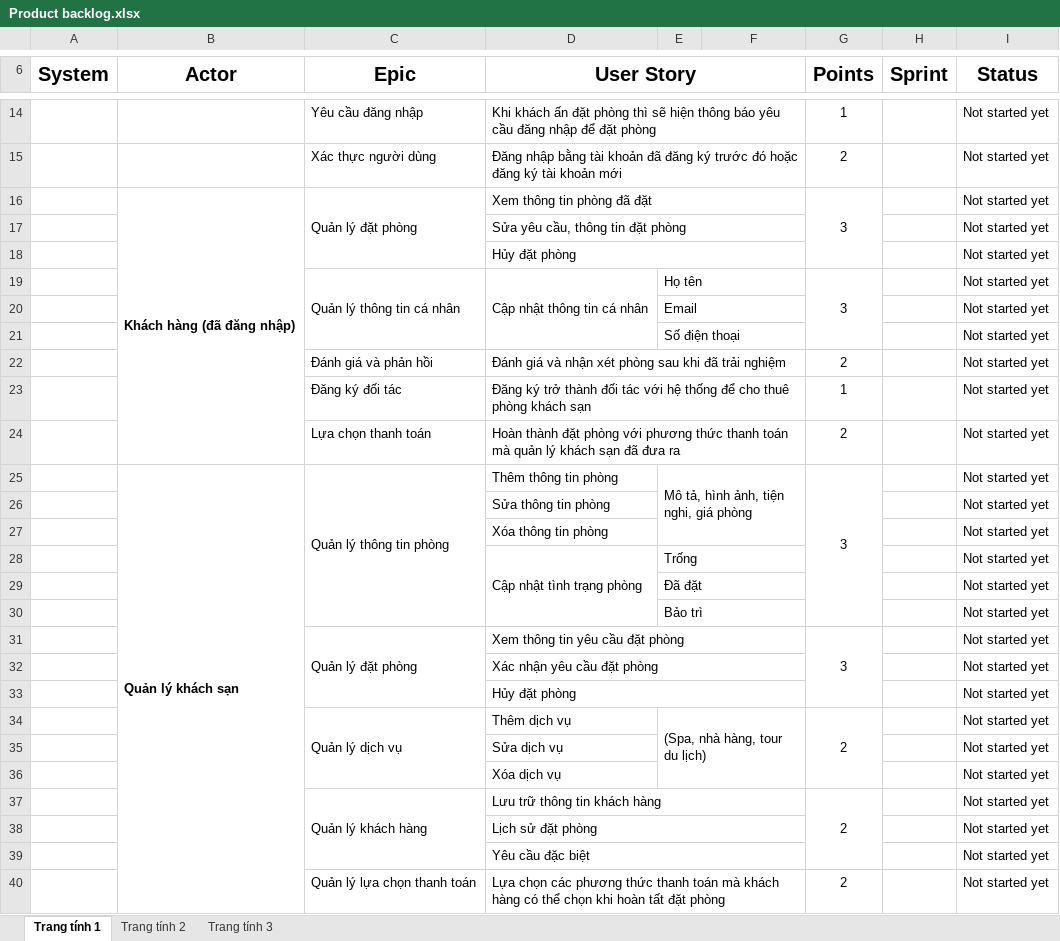
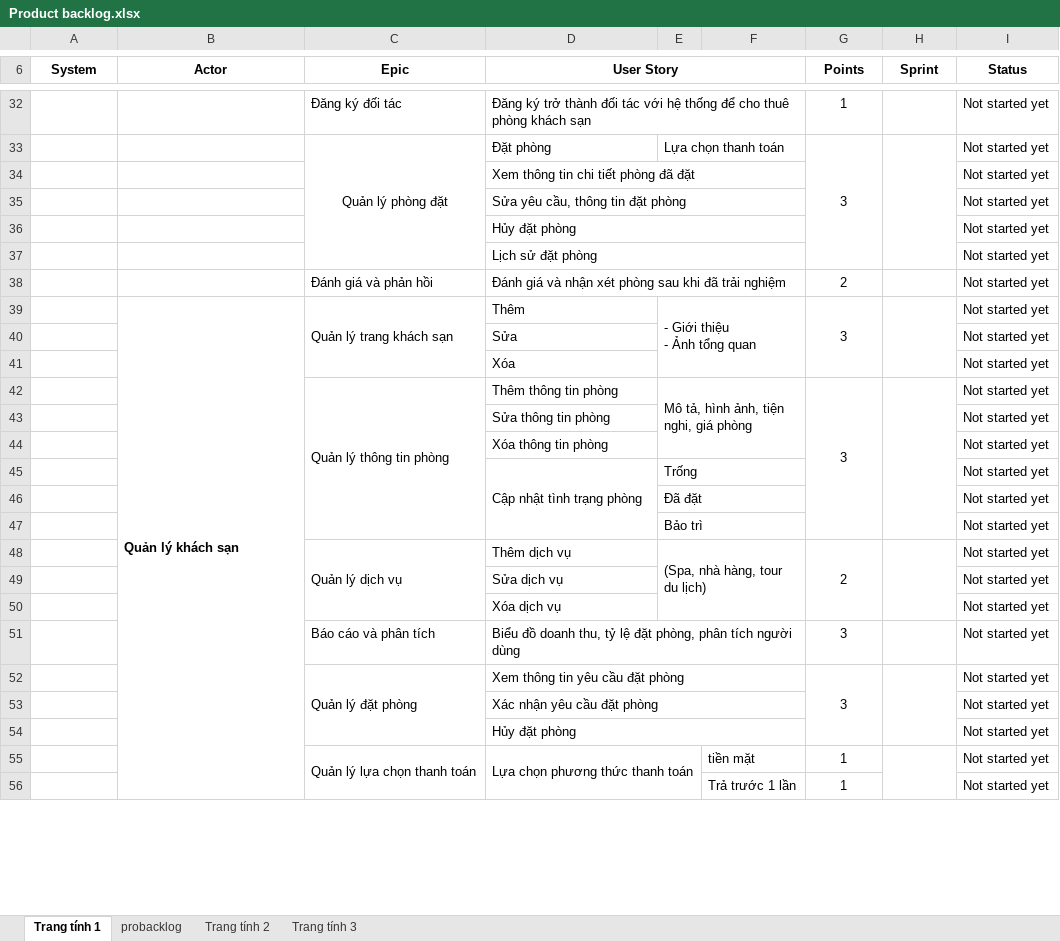
Before and after one commit to Vitanh105/hotel-booking-web, an Excel workbook: Product backlog.xlsx, sheet Trang tính 1, drawn as a sheet; only a part is shown, gaps mark what is left out; values as stored, in another font and other column widths than the file's, no borders; charts and pictures not drawn; removed rows and columns are numbered as before the commit, all else as after; ↵ is a line break in a cell; the diff covers the shown part only; the diff names each change by its address in the sheet, - before the commit and + after, or states it on an @@ line.

```diff
--- a/Product backlog.xlsx (sheet Trang tính 1)
+++ b/Product backlog.xlsx (sheet Trang tính 1)
+sheet tab: probacklog
@@ A6:D6 text size: smaller @@
@@ G6:I6 text size: smaller @@
-C32 (Epic): Yêu cầu đăng nhập
+C32 (Epic): Đăng ký đối tác
-D32 (User Story): Khi khách ấn đặt phòng thì sẽ hiện thông báo yêu cầu đăng nhập để đặt phòng
+D32 (User Story): Đăng ký trở thành đối tác với hệ thống để cho thuê phòng khách sạn
-row 15:  |  | Xác thực người dùng | Đăng nhập bằng tài khoản đã đăng ký trước đó hoặc đăng ký tài khoản mới |  |  | 2 |  | Not started yet
-row 16:  | Khách hàng (đã đăng nhập) | Quản lý đặt phòng | Xem thông tin phòng đã đặt |  |  | 3 |  | Not started yet
+row 33:  |  | Quản lý phòng đặt | Đặt phòng | Lựa chọn thanh toán |  | 3 |  | Not started yet
+row 34:  |  |  | Xem thông tin chi tiết phòng đã đặt |  |  |  |  | Not started yet
-row 19:  |  | Quản lý thông tin cá nhân | Cập nhật thông tin cá nhân | Họ tên |  | 3 |  | Not started yet
-row 20:  |  |  |  | Email |  |  |  | Not started yet
-row 21:  |  |  |  | Số điện thoại |  |  |  | Not started yet
@@ row 38 moved to row 37: Lịch sử đặt phòng @@
-row 23:  |  | Đăng ký đối tác | Đăng ký trở thành đối tác với hệ thống để cho thuê phòng khách sạn |  |  | 1 |  | Not started yet
-row 24:  |  | Lựa chọn thanh toán | Hoàn thành đặt phòng với phương thức thanh toán mà quản lý khách sạn đã đưa ra |  |  | 2 |  | Not started yet
+row 39:  | Quản lý khách sạn | Quản lý trang khách sạn | Thêm | - Giới thiệu ↵ - Ảnh tổng quan |  | 3 |  | Not started yet
+row 40:  |  |  | Sửa |  |  |  |  | Not started yet
+row 41:  |  |  | Xóa |  |  |  |  | Not started yet
-B42 (Actor): Quản lý khách sạn
+B42 (Actor): (empty)
-B25:B40 merged
+H42:H47 merged
@@ row 34 moved to row 48: Quản lý dịch vụ @@
@@ row 35 moved to row 49: Sửa dịch vụ @@
@@ row 36 moved to row 50: Xóa dịch vụ @@
+row 51:  |  | Báo cáo và phân tích | Biểu đồ doanh thu, tỷ lệ đặt phòng, phân tích người dùng |  |  | 3 |  | Not started yet
+H52:H54 merged
-row 37:  |  | Quản lý khách hàng | Lưu trữ thông tin khách hàng |  |  | 2 |  | Not started yet
-row 39:  |  |  | Yêu cầu đặc biệt |  |  |  |  | Not started yet
-row 40:  |  | Quản lý lựa chọn thanh toán | Lựa chọn các phương thức thanh toán mà khách hàng có thể chọn khi hoàn tất đặt phòng |  |  | 2 |  | Not started yet
+row 55:  |  | Quản lý lựa chọn thanh toán | Lựa chọn phương thức thanh toán |  | tiền mặt | 1 |  | Not started yet
+row 56:  |  |  |  |  | Trả trước 1 lần | 1 |  | Not started yet
```
Also changed, not shown: 26 added rows, 11 removed rows, 1 moved row, 10 edited cells and merged cells elsewhere in this sheet, charts or pictures, Thông tin thành viên các nhóm dự án Nhóm 2.xlsx, 3 other files.
